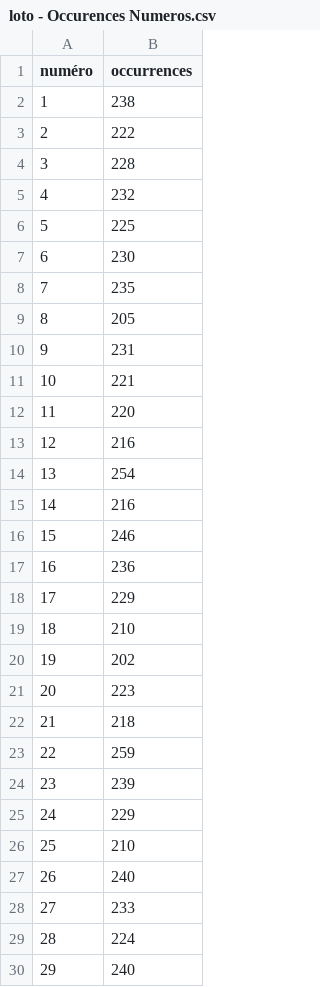
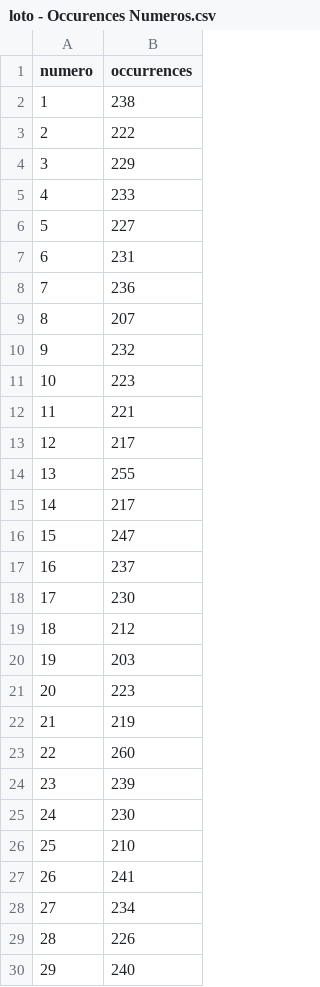
Before and after one commit to DjamMngd/django-loto-app, a CSV file: loto/tirages/loto_logic/Historique/loto - Occurences Numeros.csv, drawn as a sheet; only a part is shown; the diff covers the shown part only.

```diff
--- a/loto/tirages/loto_logic/Historique/loto - Occurences Numeros.csv
+++ b/loto/tirages/loto_logic/Historique/loto - Occurences Numeros.csv
@@ -1,30 +1,30 @@
-numéro,occurrences
+numero,occurrences
 1,238
 2,222
-3,228
-4,232
-5,225
-6,230
-7,235
-8,205
-9,231
-10,221
-11,220
-12,216
-13,254
-14,216
-15,246
-16,236
-17,229
-18,210
-19,202
+3,229
+4,233
+5,227
+6,231
+7,236
+8,207
+9,232
+10,223
+11,221
+12,217
+13,255
+14,217
+15,247
+16,237
+17,230
+18,212
+19,203
 20,223
-21,218
-22,259
+21,219
+22,260
 23,239
-24,229
+24,230
 25,210
-26,240
-27,233
-28,224
+26,241
+27,234
+28,226
 29,240
```
Also changed, not shown: 14 edited cells elsewhere in this file, loto/tirages/loto_logic/Historique/loto - Depuis novembre 2019 - cleared.csv, loto/tirages/loto_logic/Historique/loto - Final.csv, 27 other files.
